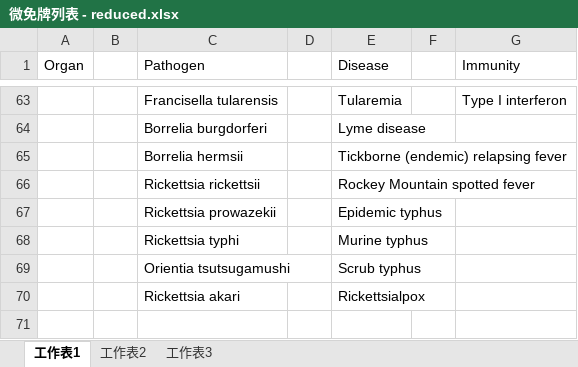
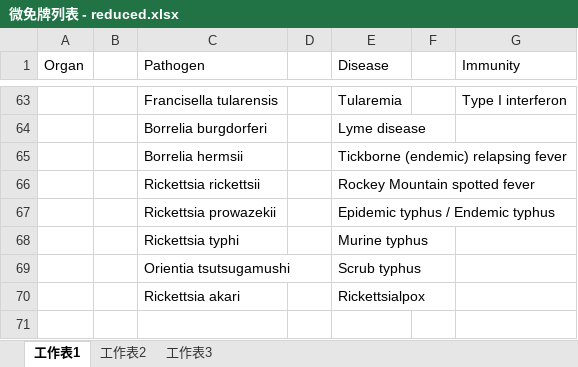
Before and after one commit to BruceChen034020/Microbiology-ImmunobiologyGame, an Excel workbook: 微免牌列表 - reduced.xlsx, sheet 工作表1, drawn as a sheet; only a part is shown, gaps mark what is left out; values as stored, in another font and other column widths than the file's, no borders; the diff names each change by its address in the sheet, - before the commit and + after, or states it on an @@ line.

Commit message:
Add files via upload

```diff
--- a/微免牌列表 - reduced.xlsx (sheet 工作表1)
+++ b/微免牌列表 - reduced.xlsx (sheet 工作表1)
-E67 (Disease): Epidemic typhus
+E67 (Disease): Epidemic typhus / Endemic typhus
```
